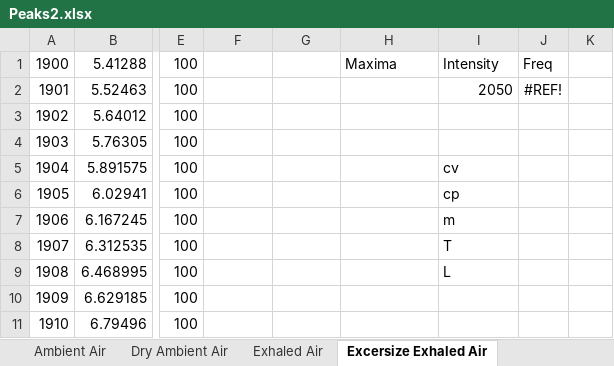
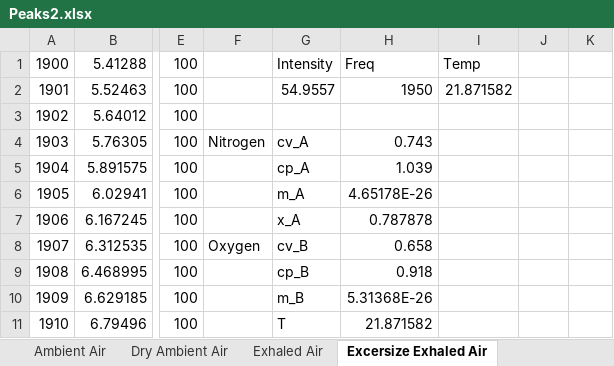
Before and after one commit to MaxWiz/Sound-Resonance, an Excel workbook: Peaks2.xlsx, sheet Excersize Exhaled Air, drawn as a sheet; only a part is shown, gaps mark what is left out; values as stored, in another font and other column widths than the file's, no borders; charts and pictures not drawn; the diff covers the shown part only; the diff names each change by its address in the sheet, - before the commit and + after, or states it on an @@ line.

```diff
--- a/Peaks2.xlsx (sheet Excersize Exhaled Air)
+++ b/Peaks2.xlsx (sheet Excersize Exhaled Air)
-G1: (empty)
+G1: Intensity
-H1: Maxima
+H1: Freq
-I1: Intensity
+I1: Temp
-J1: Freq
+J1: (empty)
-G2: (empty)
+G2: 54.9557
-H2: (empty)
+H2: 1950
-I2: 2050
+I2: 21.871582
-J2: #REF!
+J2: (empty)
-F4: (empty)
+F4: Nitrogen
-G4: (empty)
+G4: cv_A
-H4: (empty)
+H4: 0.743
-G5: (empty)
+G5: cp_A
-H5: (empty)
+H5: 1.039
-I5: cv
+I5: (empty)
-G6: (empty)
+G6: m_A
-H6: (empty)
+H6: 4.65178E-26
-I6: cp
+I6: (empty)
-G7: (empty)
+G7: x_A
-H7: (empty)
+H7: 0.787878
-I7: m
+I7: (empty)
-F8: (empty)
+F8: Oxygen
-G8: (empty)
+G8: cv_B
-H8: (empty)
+H8: 0.658
-I8: T
+I8: (empty)
-G9: (empty)
+G9: cp_B
-H9: (empty)
+H9: 0.918
-I9: L
+I9: (empty)
-G10: (empty)
+G10: m_B
-H10: (empty)
+H10: 5.31368E-26
-G11: (empty)
+G11: T
-H11: (empty)
+H11: 21.871582
```
Also changed, not shown: 10 edited cells elsewhere in this sheet, sheet Exhaled Air, sheet Dry Ambient Air, sheet Ambient Air, sheet Helium, sheet Carbon Dioxide (Pure), sheet Oxygen, 2 more sheets, charts or pictures.
